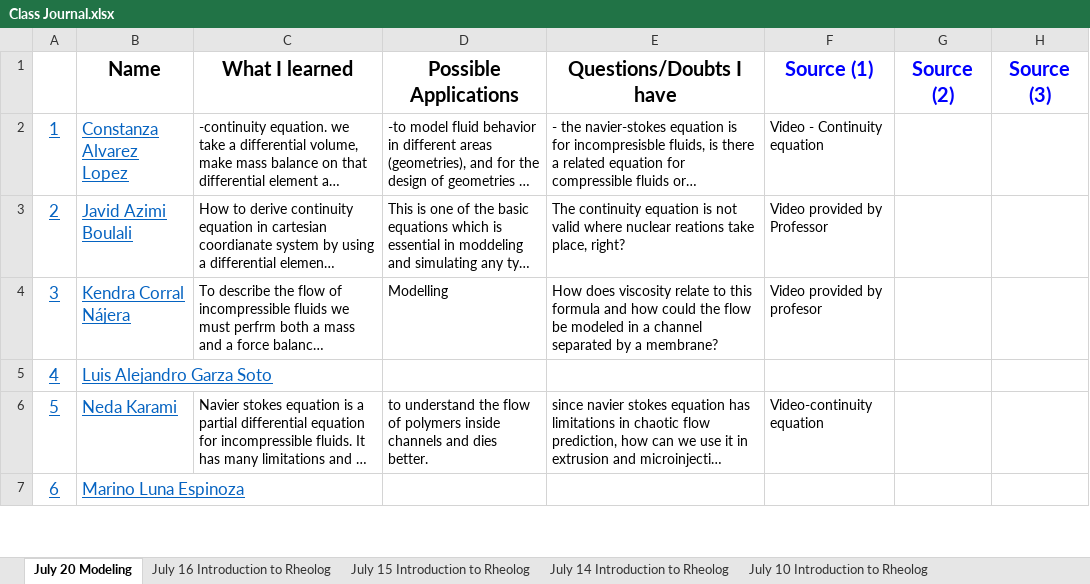
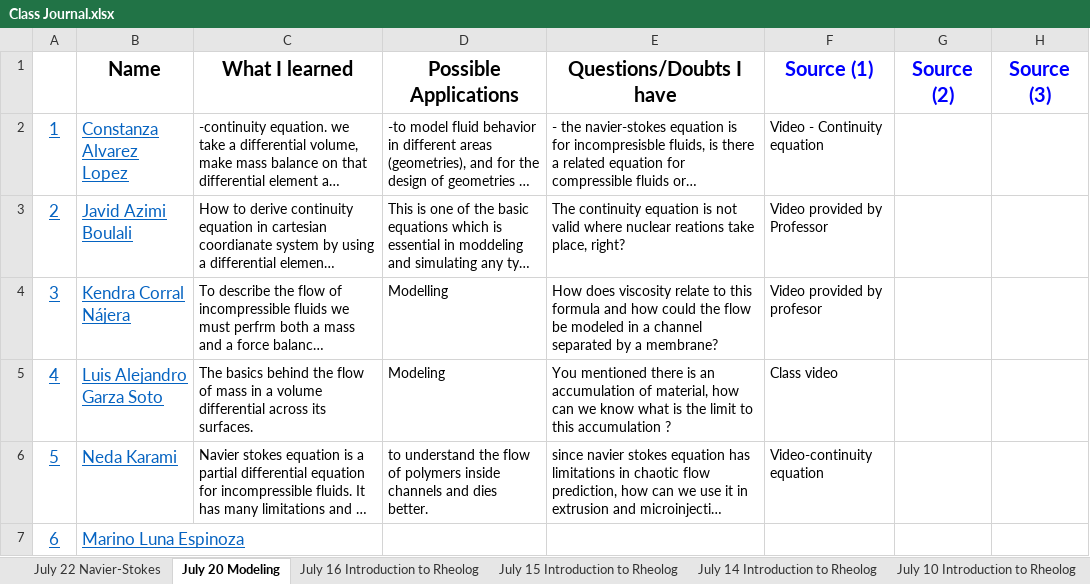
Before and after one commit to KiraSensei13/MNT_ITESM_courses, an Excel workbook: 3a.1.PlasticsAndCompositesEngineering/Class Journal.xlsx, sheet July 20 Modeling, drawn as a sheet; only a part is shown; long unchanged cells end in …; values as stored, in another font and other column widths than the file's, no borders; charts and pictures not drawn; the diff covers the shown part only; the diff names each change by its address in the sheet, - before the commit and + after, or states it on an @@ line.

```diff
--- a/3a.1.PlasticsAndCompositesEngineering/Class Journal.xlsx (sheet July 20 Modeling)
+++ b/3a.1.PlasticsAndCompositesEngineering/Class Journal.xlsx (sheet July 20 Modeling)
+sheet tab: July 22 Navier-Stokes
-C5 (What I learned): (empty)
+C5 (What I learned): The basics behind the flow of mass in a volume differential across its surfaces.
-D5 (Possible Applications): (empty)
+D5 (Possible Applications): Modeling
-E5 (Questions/Doubts I have): (empty)
+E5 (Questions/Doubts I have): You mentioned there is an accumulation of material, how can we know what is the limit to this accumulation ?
-F5 (Source (1)): (empty)
+F5 (Source (1)): Class video
```
Also changed, not shown: 4 edited cells elsewhere in this sheet, sheet 17. Osamu, sheet 18 Jesús Alberto, sheet 7. Benjamín, sheet 16 Diego, sheet 22- Elnaz, sheet 12 Angel Villalba, 2 more sheets, charts or pictures, 31 other files.
